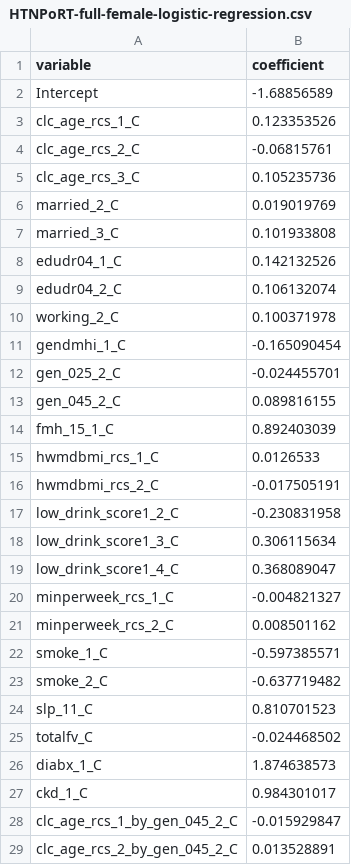
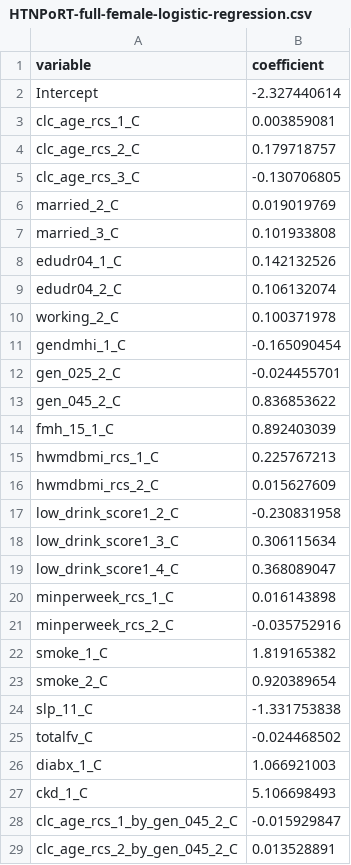
Before and after one commit to Big-Life-Lab/htnport, a CSV file: output/full-models/logistic-model-export/female-full/HTNPoRT-full-female-logistic-regression.csv, drawn as a sheet; only a part is shown.

Commit message:
Corrected beta coefficients for female full model

```diff
--- a/output/full-models/logistic-model-export/female-full/HTNPoRT-full-female-logistic-regression.csv
+++ b/output/full-models/logistic-model-export/female-full/HTNPoRT-full-female-logistic-regression.csv
@@ -1,6 +1,6 @@
 variable,coefficient
-Intercept,-1.68856589
-clc_age_rcs_1_C,0.123353526
-clc_age_rcs_2_C,-0.06815761
-clc_age_rcs_3_C,0.105235736
+Intercept,-2.327440614
+clc_age_rcs_1_C,0.003859081
+clc_age_rcs_2_C,0.179718757
+clc_age_rcs_3_C,-0.130706805
 married_2_C,0.019019769
@@ -12,6 +12,6 @@ gendmhi_1_C,-0.165090454
 gen_025_2_C,-0.024455701
-gen_045_2_C,0.089816155
+gen_045_2_C,0.836853622
 fmh_15_1_C,0.892403039
-hwmdbmi_rcs_1_C,0.0126533
-hwmdbmi_rcs_2_C,-0.017505191
+hwmdbmi_rcs_1_C,0.225767213
+hwmdbmi_rcs_2_C,0.015627609
 low_drink_score1_2_C,-0.230831958
@@ -19,10 +19,10 @@ low_drink_score1_3_C,0.306115634
 low_drink_score1_4_C,0.368089047
-minperweek_rcs_1_C,-0.004821327
-minperweek_rcs_2_C,0.008501162
-smoke_1_C,-0.597385571
-smoke_2_C,-0.637719482
-slp_11_C,0.810701523
+minperweek_rcs_1_C,0.016143898
+minperweek_rcs_2_C,-0.035752916
+smoke_1_C,1.819165382
+smoke_2_C,0.920389654
+slp_11_C,-1.331753838
 totalfv_C,-0.024468502
-diabx_1_C,1.874638573
-ckd_1_C,0.984301017
+diabx_1_C,1.066921003
+ckd_1_C,5.106698493
 clc_age_rcs_1_by_gen_045_2_C,-0.015929847
```
